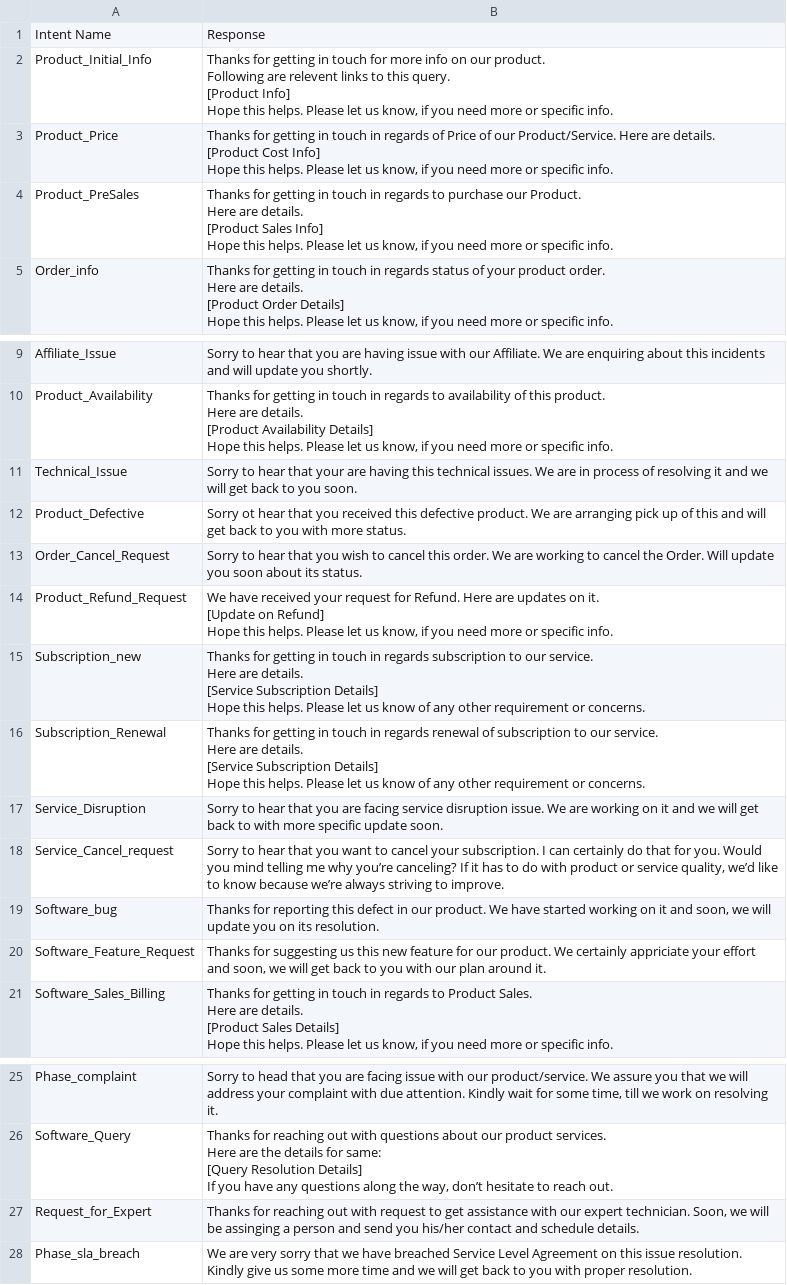
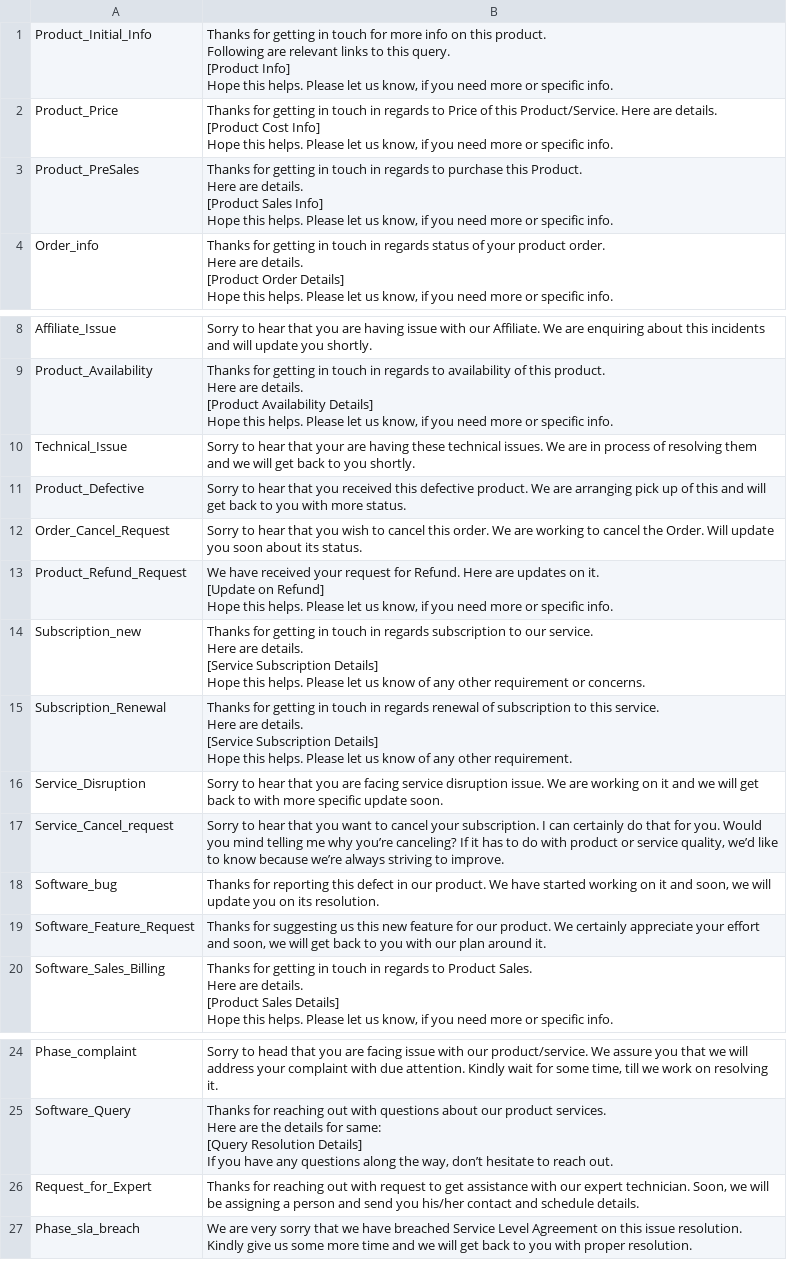
Before and after one commit to saurabhkaushik/botreload-agent-assist, a CSV file: BR-Helpdesk/input/hd_canned_resp.csv, drawn as a sheet; only a part is shown, gaps mark what is left out.

```diff
--- a/BR-Helpdesk/input/hd_canned_resp.csv
+++ b/BR-Helpdesk/input/hd_canned_resp.csv
@@ -1,13 +1,12 @@
-Intent Name,Response
-Product_Initial_Info,"Thanks for getting in touch for more info on our product.
-Following are relevent links to this query.
-[Product Info]
-Hope this helps. Please let us know, if you need more or specific info. "
-Product_Price ,"Thanks for getting in touch in regards of Price of our Product/Service. Here are details.
-[Product Cost Info]
-Hope this helps. Please let us know, if you need more or specific info. "
-Product_PreSales,"Thanks for getting in touch in regards to purchase our Product.
-Here are details.
-[Product Sales Info]
-Hope this helps. Please let us know, if you need more or specific info. "
+Product_Initial_Info,"Thanks for getting in touch for more info on this product.
+Following are relevant links to this query.
+[Product Info]
+Hope this helps. Please let us know, if you need more or specific info. "
+Product_Price ,"Thanks for getting in touch in regards to Price of this Product/Service. Here are details.
+[Product Cost Info]
+Hope this helps. Please let us know, if you need more or specific info. "
+Product_PreSales,"Thanks for getting in touch in regards to purchase this Product.
+Here are details.
+[Product Sales Info]
+Hope this helps. Please let us know, if you need more or specific info. "
 Order_info ,"Thanks for getting in touch in regards status of your product order.
@@ -30,4 +29,4 @@ Here are details.
 Hope this helps. Please let us know, if you need more or specific info. "
-Technical_Issue,Sorry to hear that your are having this technical issues. We are in process of resolving it and we will get back to you soon.
-Product_Defective ,Sorry ot hear that you received this defective product. We are arranging pick up of this and will get back to you with more status.
+Technical_Issue,Sorry to hear that your are having these technical issues. We are in process of resolving them and we will get back to you shortly.
+Product_Defective ,Sorry to hear that you received this defective product. We are arranging pick up of this and will get back to you with more status.
 Order_Cancel_Request,Sorry to hear that you wish to cancel this order. We are working to cancel the Order. Will update you soon about its status.
@@ -40,6 +39,6 @@ Here are details.
 Hope this helps. Please let us know of any other requirement or concerns. "
-Subscription_Renewal ,"Thanks for getting in touch in regards renewal of subscription to our service.
-Here are details.
-[Service Subscription Details]
-Hope this helps. Please let us know of any other requirement or concerns. "
+Subscription_Renewal ,"Thanks for getting in touch in regards renewal of subscription to this service.
+Here are details.
+[Service Subscription Details]
+Hope this helps. Please let us know of any other requirement."
 Service_Disruption ,Sorry to hear that you are facing service disruption issue. We are working on it and we will get back to with more specific update soon.
@@ -47,3 +46,3 @@ Service_Cancel_request,"Sorry to hear that you want to cancel your subscription.
 Software_bug,"Thanks for reporting this defect in our product. We have started working on it and soon, we will update you on its resolution. "
-Software_Feature_Request ,"Thanks for suggesting us this new feature for our product. We certainly appriciate your effort and soon, we will get back to you with our plan around it. "
+Software_Feature_Request ,"Thanks for suggesting us this new feature for our product. We certainly appreciate your effort and soon, we will get back to you with our plan around it. "
 Software_Sales_Billing,"Thanks for getting in touch in regards to Product Sales.
@@ -63,3 +62,3 @@ Here are the details for same:
 If you have any questions along the way, don’t hesitate to reach out."
-Request_for_Expert ,"Thanks for reaching out with request to get assistance with our expert technician. Soon, we will be assinging a person and send you his/her contact and schedule details. "
+Request_for_Expert ,"Thanks for reaching out with request to get assistance with our expert technician. Soon, we will be assigning a person and send you his/her contact and schedule details. "
 Phase_sla_breach,We are very sorry that we have breached Service Level Agreement on this issue resolution. Kindly give us some more time and we will get back to you with proper resolution.
```
Also changed, not shown: BR-Helpdesk/input/hd_training_data.csv, 31 other files.
